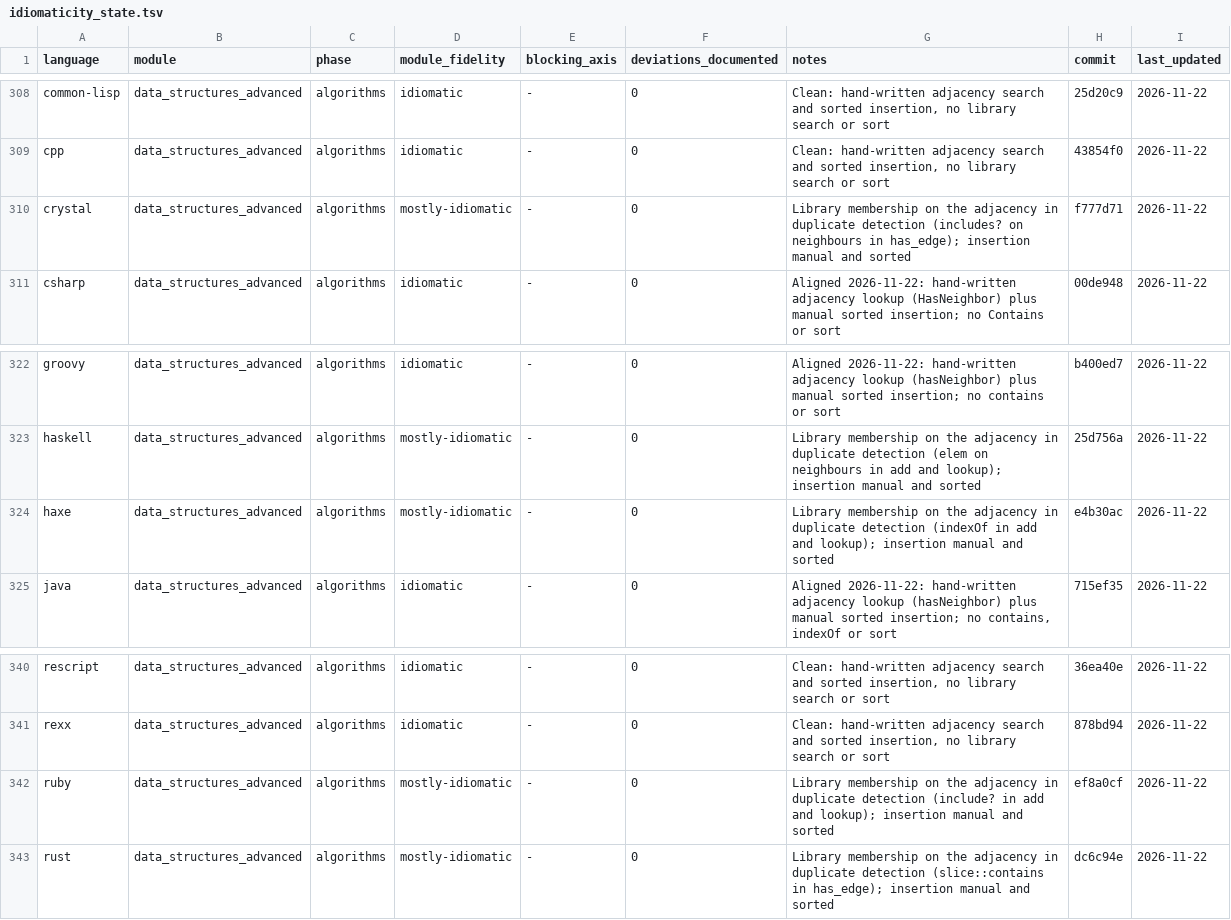
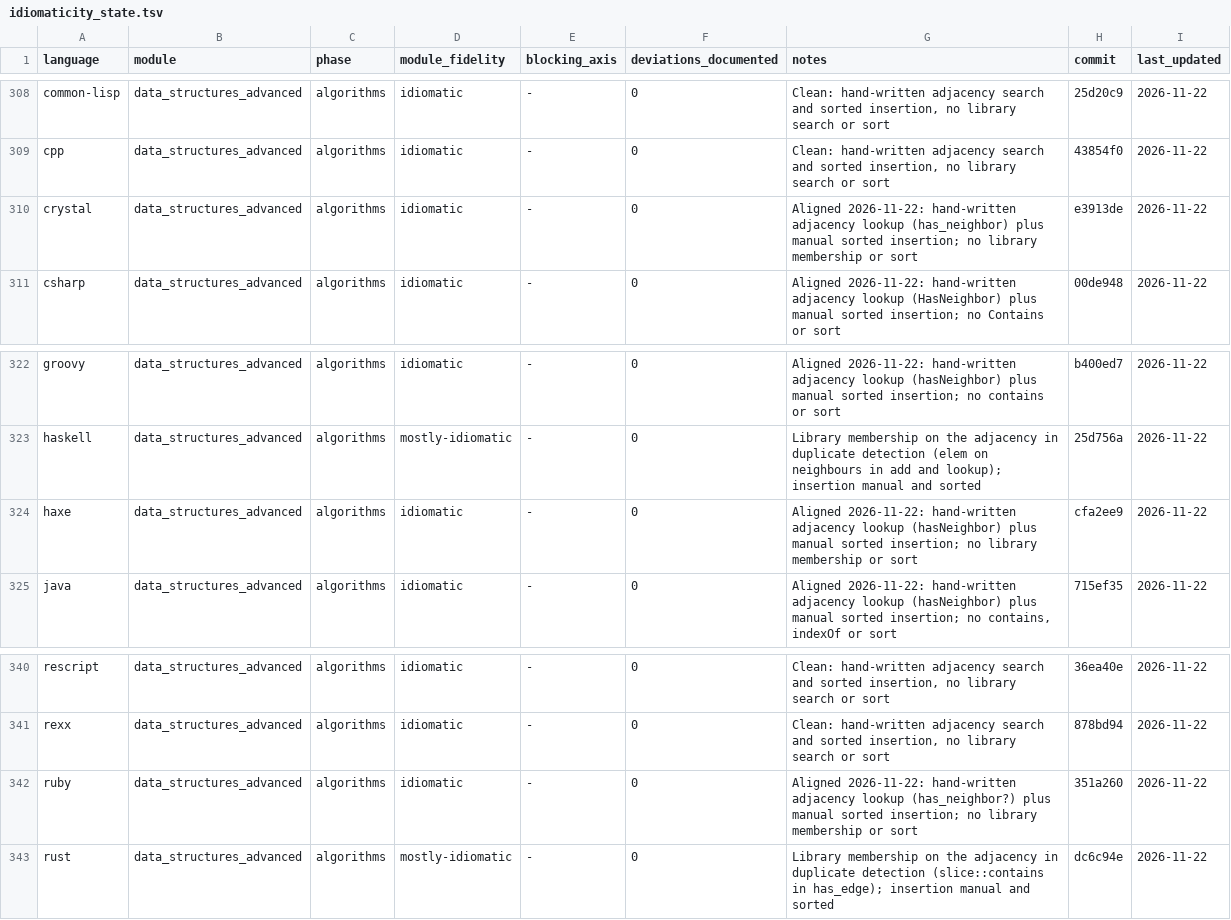
Before and after one commit to yorche3/programming_languages, a TSV file: docs/ruleset/data/idiomaticity_state.tsv, drawn as a sheet; only a part is shown, gaps mark what is left out.

Commit message:
docs(audit): close the first align batch in data_structures_advanced
java, csharp, groovy, haxe, crystal and ruby now scan the adjacency by hand
instead of asking a library collection whether the neighbour was present, with
their suites green and the merges integrated.

- Record: the six leave the warning table, the standardised group grows to 41,
  the debt rows are marked closed and the verification log gains three rows.
- State: six rows become idiomatic with their integration commits.
- Index: 6/15 aligned.

```diff
--- a/docs/ruleset/data/idiomaticity_state.tsv
+++ b/docs/ruleset/data/idiomaticity_state.tsv
@@ -309,3 +309,3 @@ common-lisp	data_structures_advanced	algorithms	idiomatic	-	0	Clean: hand-writte
 cpp	data_structures_advanced	algorithms	idiomatic	-	0	Clean: hand-written adjacency search and sorted insertion, no library search or sort	43854f0	2026-11-22
-crystal	data_structures_advanced	algorithms	mostly-idiomatic	-	0	Library membership on the adjacency in duplicate detection (includes? on neighbours in has_edge); insertion manual and sorted	f777d71	2026-11-22
+crystal	data_structures_advanced	algorithms	idiomatic	-	0	Aligned 2026-11-22: hand-written adjacency lookup (has_neighbor) plus manual sorted insertion; no library membership or sort	e3913de	2026-11-22
 csharp	data_structures_advanced	algorithms	idiomatic	-	0	Aligned 2026-11-22: hand-written adjacency lookup (HasNeighbor) plus manual sorted insertion; no Contains or sort	00de948	2026-11-22
@@ -323,3 +323,3 @@ groovy	data_structures_advanced	algorithms	idiomatic	-	0	Aligned 2026-11-22: han
 haskell	data_structures_advanced	algorithms	mostly-idiomatic	-	0	Library membership on the adjacency in duplicate detection (elem on neighbours in add and lookup); insertion manual and sorted	25d756a	2026-11-22
-haxe	data_structures_advanced	algorithms	mostly-idiomatic	-	0	Library membership on the adjacency in duplicate detection (indexOf in add and lookup); insertion manual and sorted	e4b30ac	2026-11-22
+haxe	data_structures_advanced	algorithms	idiomatic	-	0	Aligned 2026-11-22: hand-written adjacency lookup (hasNeighbor) plus manual sorted insertion; no library membership or sort	cfa2ee9	2026-11-22
 java	data_structures_advanced	algorithms	idiomatic	-	0	Aligned 2026-11-22: hand-written adjacency lookup (hasNeighbor) plus manual sorted insertion; no contains, indexOf or sort	715ef35	2026-11-22
@@ -341,3 +341,3 @@ rescript	data_structures_advanced	algorithms	idiomatic	-	0	Clean: hand-written a
 rexx	data_structures_advanced	algorithms	idiomatic	-	0	Clean: hand-written adjacency search and sorted insertion, no library search or sort	878bd94	2026-11-22
-ruby	data_structures_advanced	algorithms	mostly-idiomatic	-	0	Library membership on the adjacency in duplicate detection (include? in add and lookup); insertion manual and sorted	ef8a0cf	2026-11-22
+ruby	data_structures_advanced	algorithms	idiomatic	-	0	Aligned 2026-11-22: hand-written adjacency lookup (has_neighbor?) plus manual sorted insertion; no library membership or sort	351a260	2026-11-22
 rust	data_structures_advanced	algorithms	mostly-idiomatic	-	0	Library membership on the adjacency in duplicate detection (slice::contains in has_edge); insertion manual and sorted	dc6c94e	2026-11-22
```
Also changed, not shown: 2 other files.
